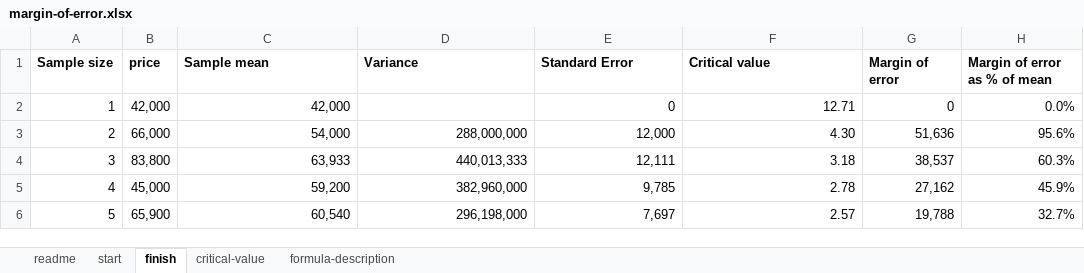
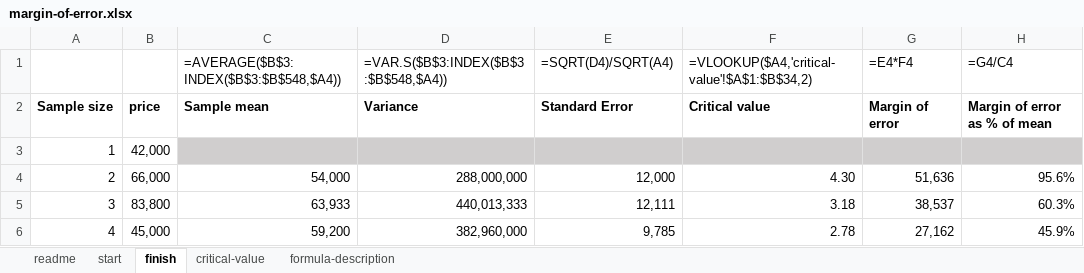
Before and after one commit to stringfestdata/olt-excel-stats-for-analytics, an Excel workbook: 3-t-tests-for-business-impact/margin-of-error.xlsx, sheet finish, drawn as a sheet; only a part is shown; the shorter side is filled out with more unchanged rows; values as stored, in another font and other column widths than the file's, no borders; charts and pictures not drawn; removed rows and columns are numbered as before the commit, all else as after; the diff names each change by its address in the sheet, - before the commit and + after, or states it on an @@ line.

```diff
--- a/3-t-tests-for-business-impact/margin-of-error.xlsx (sheet finish)
+++ b/3-t-tests-for-business-impact/margin-of-error.xlsx (sheet finish)
+row 1:  |  | =AVERAGE($B$3:INDEX($B$3:$B$548,$A4)) | =VAR.S($B$3:INDEX($B$3:$B$548,$A4)) | =SQRT(D4)/SQRT(A4) | =VLOOKUP($A4,'critical-value'!$A$1:$B$34,2) | =E4*F4 | =G4/C4
-row 2: 1 | 42,000 | 42,000 |  | 0 | 12.71 | 0 | 0.0%
+row 3: 1 | 42,000
```
Also changed, not shown: sheet start, formulas that keep their value, charts or pictures, 2 other files.
